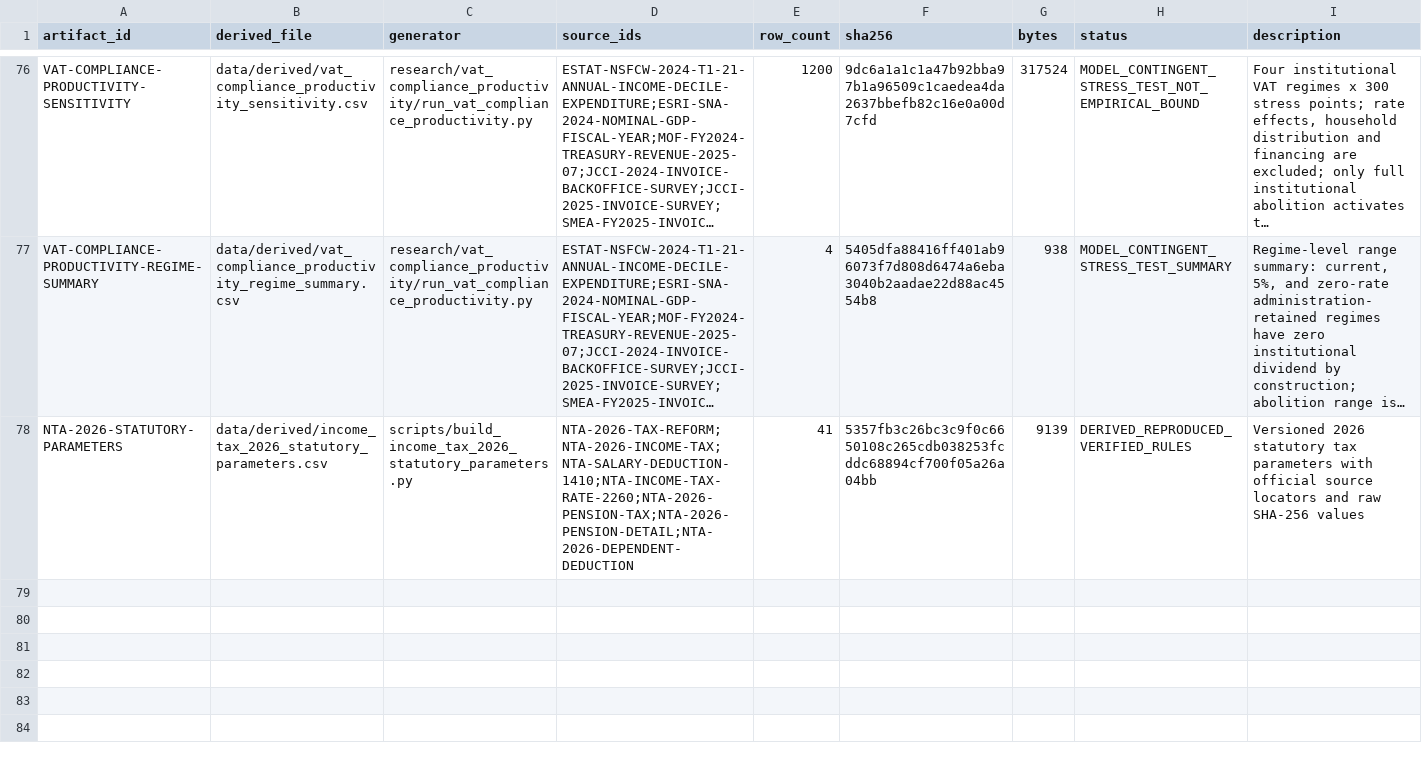
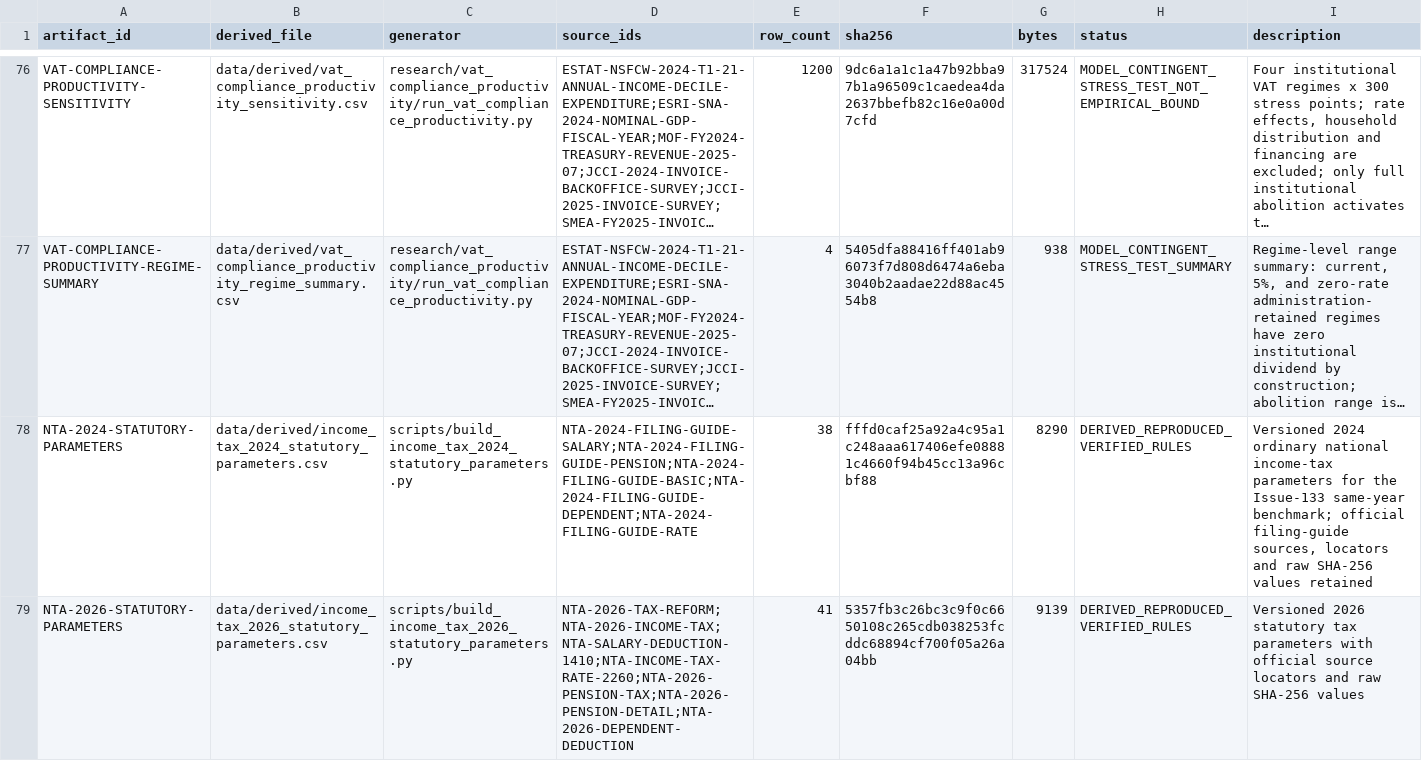
Before and after one commit to xmeta/jp-consumption-tax-reform, a CSV file: data/derived_catalog.csv, drawn as a sheet; only a part is shown, gaps mark what is left out; long unchanged cells end in …; the diff names each change by its address in the sheet, - before the commit and + after, or states it on an @@ line.

```diff
--- a/data/derived_catalog.csv
+++ b/data/derived_catalog.csv
+row 78: NTA-2024-STATUTORY-PARAMETERS | data/derived/income_tax_2024_statutory_parameters.csv | scripts/build_income_tax_2024_statutory_parameters.py | NTA-2024-FILING-GUIDE-SALARY;NTA-2024-FILING-GUIDE-PENSION;NTA-2024-FILING-GUIDE-BASIC;NTA-2024-FILING-GUIDE-DEPENDENT;NTA-2024-FILING-GUIDE-RATE | 38 | fffd0caf25a92a4c95a1c248aaa617406efe08881c4660f94b45cc13a96cbf88 | 8290 | DERIVED_REPRODUCED_VERIFIED_RULES | Versioned 2024 ordinary national income-tax parameters for the Issue-133 same-year benchmark; official filing-guide sources, locators and raw SHA-256 values retained
```
Also changed, not shown: data/claim_evidence.csv, data/claim_graph.csv, 30 other files.
